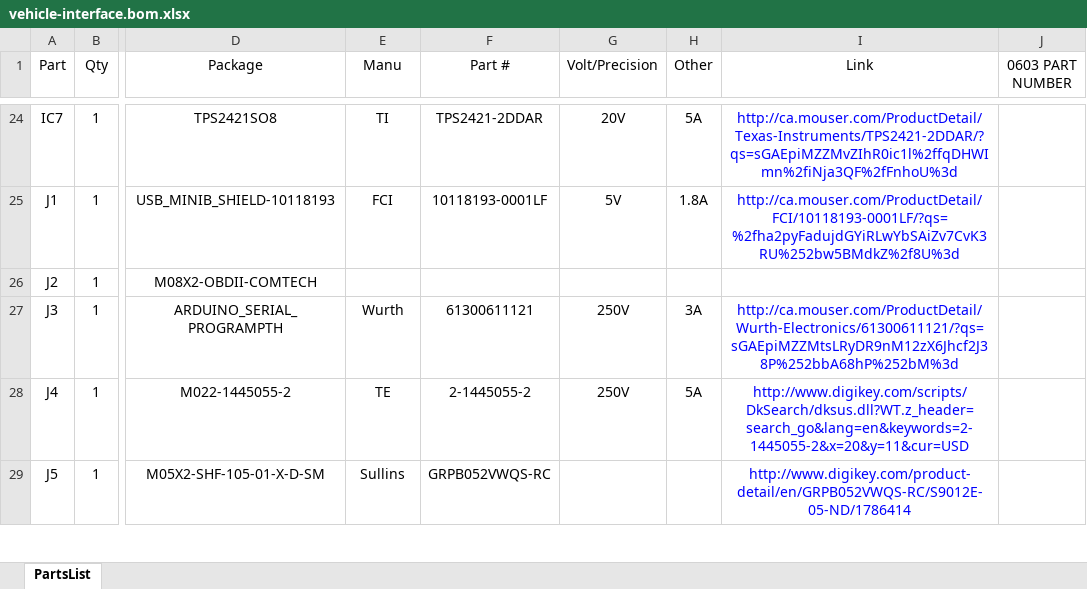
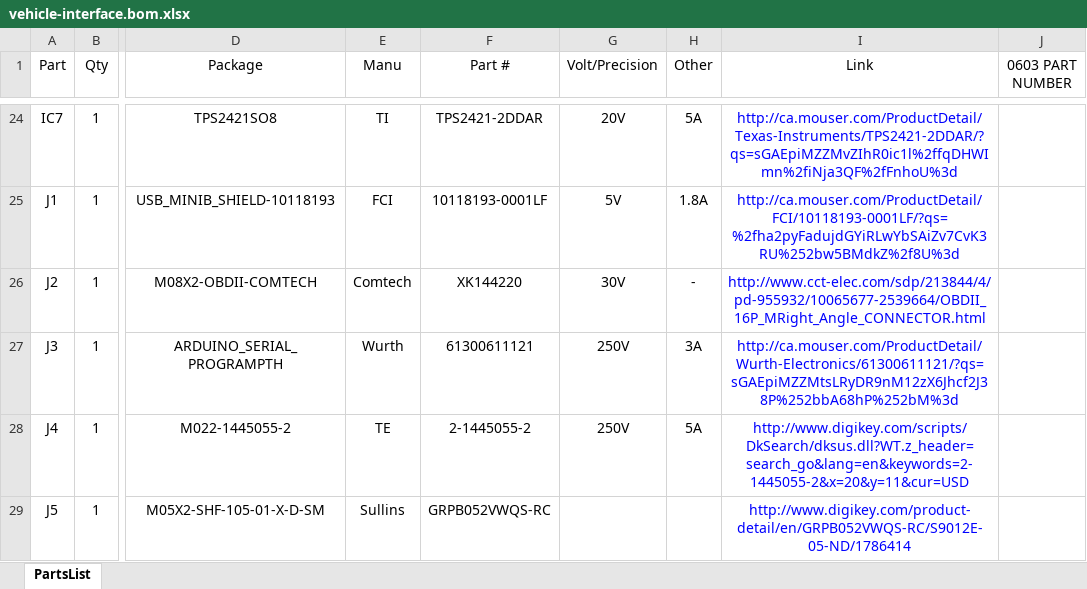
Before and after one commit to openxc/reference-vi, an Excel workbook: electrical/sources/vehicle-interface.bom.xlsx, sheet PartsList, drawn as a sheet; only a part is shown, gaps mark what is left out; values as stored, in another font and other column widths than the file's, no borders; the diff names each change by its address in the sheet, - before the commit and + after, or states it on an @@ line.

Commit message:
update OBD-II connector info.

```diff
--- a/electrical/sources/vehicle-interface.bom.xlsx (sheet PartsList)
+++ b/electrical/sources/vehicle-interface.bom.xlsx (sheet PartsList)
-E26 (Manu): (empty)
+E26 (Manu): Comtech
-F26 (Part #): (empty)
+F26 (Part #): XK144220
-G26 (Volt/Precision): (empty)
+G26 (Volt/Precision): 30V
-H26 (Other): (empty)
+H26 (Other): -
-I26 (Link): (empty)
+I26 (Link): http://www.cct-elec.com/sdp/213844/4/pd-955932/10065677-2539664/OBDII_16P_MRight_Angle_CONNECTOR.html
```
